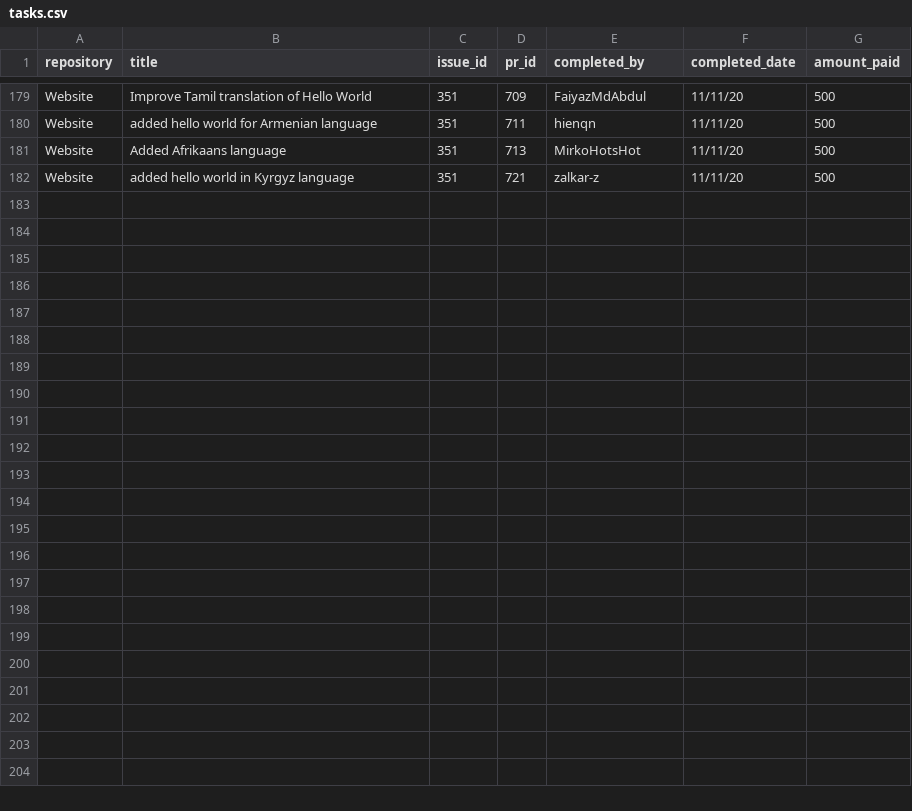
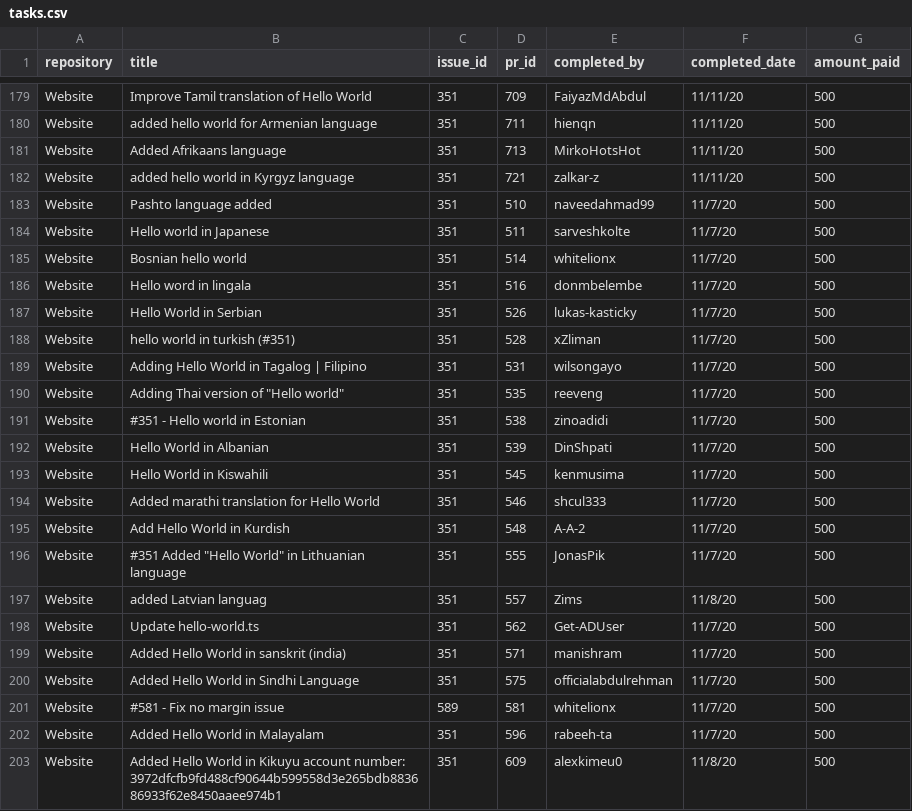
Before and after one commit to buckyroberts/Payment-Processor, a CSV file: csvs/tasks.csv, drawn as a sheet; only a part is shown, gaps mark what is left out.

Commit message:
Update tasks.csv

```diff
--- a/csvs/tasks.csv
+++ b/csvs/tasks.csv
@@ -182 +182,22 @@ Website,Added Afrikaans language,351,713,MirkoHotsHot,11/11/20,500
 Website,added hello world in Kyrgyz language,351,721,zalkar-z,11/11/20,500
+Website,Pashto language added,351,510,naveedahmad99,11/7/20,500
+Website,Hello world in Japanese,351,511,sarveshkolte,11/7/20,500
+Website,Bosnian hello world,351,514,whitelionx,11/7/20,500
+Website,Hello word in lingala,351,516,donmbelembe,11/7/20,500
+Website,Hello World in Serbian,351,526,lukas-kasticky,11/7/20,500
+Website,hello world in turkish (#351),351,528,xZliman,11/7/20,500
+Website,Adding Hello World in Tagalog | Filipino,351,531,wilsongayo,11/7/20,500
+Website,Adding Thai version of "Hello world",351,535,reeveng,11/7/20,500
+Website,#351 - Hello world in Estonian,351,538,zinoadidi,11/7/20,500
+Website,Hello World in Albanian,351,539,DinShpati,11/7/20,500
+Website,Hello World in Kiswahili,351,545,kenmusima,11/7/20,500
+Website,Added marathi translation for Hello World,351,546,shcul333,11/7/20,500
+Website,Add Hello World in Kurdish,351,548,A-A-2,11/7/20,500
+Website,#351 Added "Hello World" in Lithuanian language,351,555,JonasPik,11/7/20,500
+Website,added Latvian languag,351,557,Zims,11/8/20,500
+Website,Update hello-world.ts,351,562,Get-ADUser,11/7/20,500
+Website,Added Hello World in sanskrit (india),351,571,manishram,11/7/20,500
+Website,Added Hello World in Sindhi Language,351,575,officialabdulrehman,11/7/20,500
+Website,#581 - Fix no margin issue,589,581,whitelionx,11/7/20,500
+Website,Added Hello World in Malayalam,351,596,rabeeh-ta,11/7/20,500
+Website,Added Hello World in Kikuyu account number: 3972dfcfb9fd488cf90644b599558d3e265bdb883686933f62e8450aaee974b1,351,609,alexkimeu0,11/8/20,500
```
